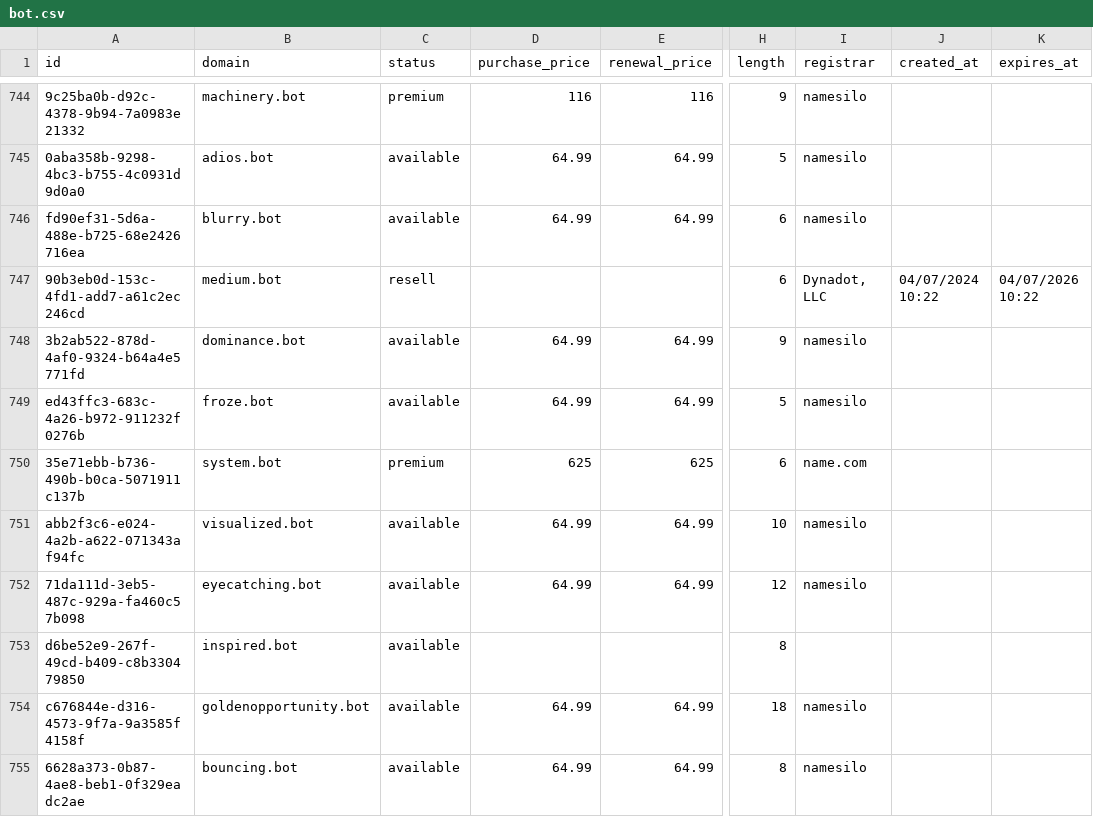
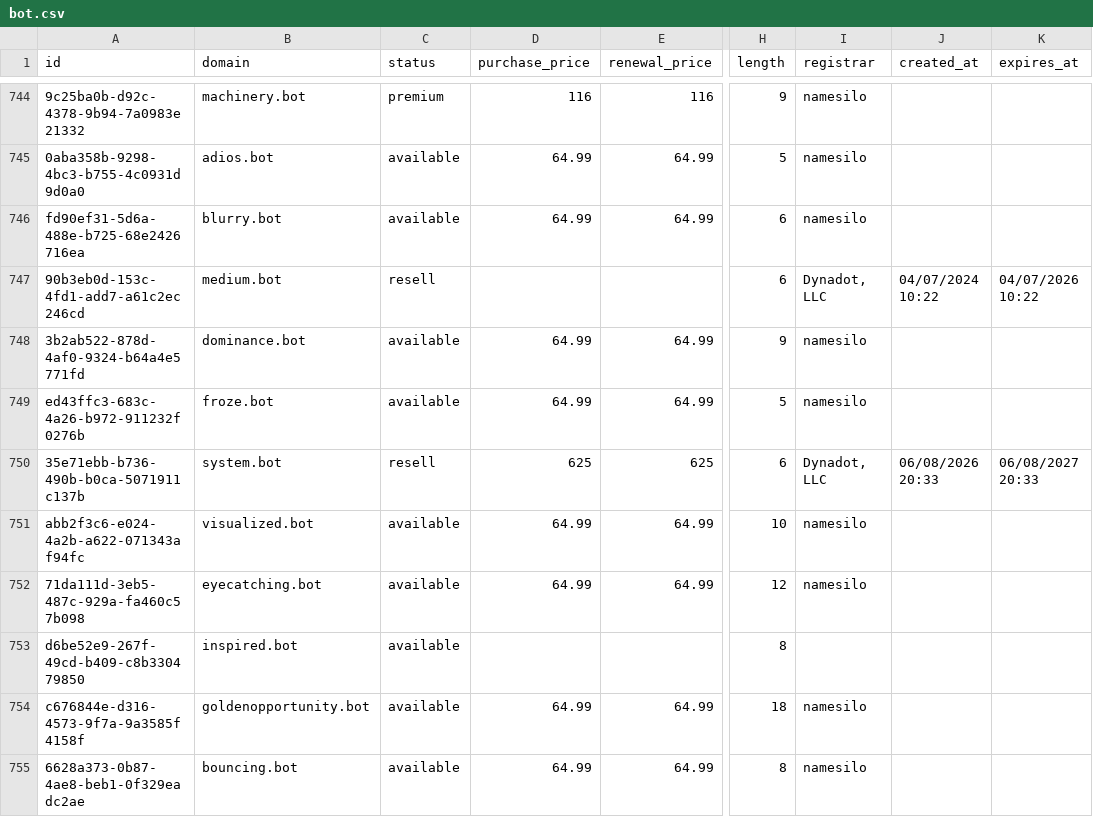
Before and after one commit to UniqueDomains/bot-oneword-domains, a CSV file: bot.csv, drawn as a sheet; only a part is shown, gaps mark what is left out; the diff names each change by its address in the sheet, - before the commit and + after, or states it on an @@ line.

Commit message:
Domains update

```diff
--- a/bot.csv
+++ b/bot.csv
-C750 (status): premium
+C750 (status): resell
-I750 (registrar): name.com
+I750 (registrar): Dynadot, LLC
-J750 (created_at): (empty)
+J750 (created_at): 06/08/2026 20:33
-K750 (expires_at): (empty)
+K750 (expires_at): 06/08/2027 20:33
```
Also changed, not shown: 4 other files.
